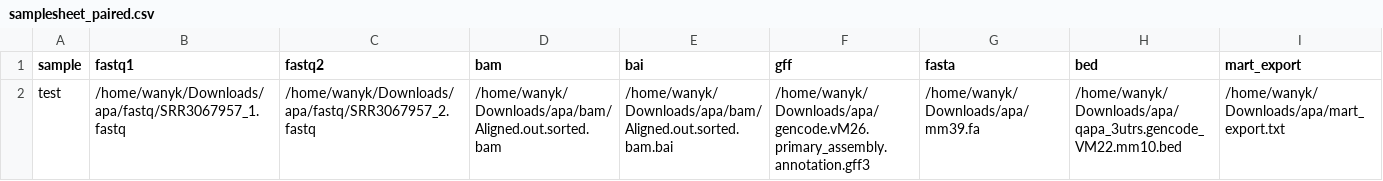
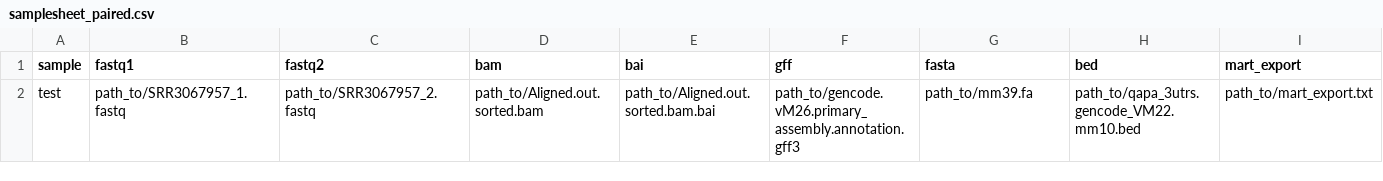
Before and after one commit to iRNA-COSI/APAeval, a CSV file: execution_workflows/APAtrap/more_samplesheets/samplesheet_paired.csv, drawn as a sheet.

```diff
--- a/execution_workflows/APAtrap/more_samplesheets/samplesheet_paired.csv
+++ b/execution_workflows/APAtrap/more_samplesheets/samplesheet_paired.csv
@@ -1,2 +1,2 @@
 sample,fastq1,fastq2,bam,bai,gff,fasta,bed,mart_export
-test,/home/wanyk/Downloads/apa/fastq/SRR3067957_1.fastq,/home/wanyk/Downloads/apa/fastq/SRR3067957_2.fastq,/home/wanyk/Downloads/apa/bam/Aligned.out.sorted.bam,/home/wanyk/Downloads/apa/bam/Aligned.out.sorted.bam.bai,/home/wanyk/Downloads/apa/gencode.vM26.primary_assembly.annotation.gff3,/home/wanyk/Downloads/apa/mm39.fa,/home/wanyk/Downloads/apa/qapa_3utrs.gencode_VM22.mm10.bed,/home/wanyk/Downloads/apa/mart_export.txt
+test,path_to/SRR3067957_1.fastq,path_to/SRR3067957_2.fastq,path_to/Aligned.out.sorted.bam,path_to/Aligned.out.sorted.bam.bai,path_to/gencode.vM26.primary_assembly.annotation.gff3,path_to/mm39.fa,path_to/qapa_3utrs.gencode_VM22.mm10.bed,path_to/mart_export.txt
```
Also changed, not shown: execution_workflows/APAtrap/more_samplesheets/samplesheet_single.csv, execution_workflows/APAtrap/samplesheet_example_files.csv, 1 other file.
